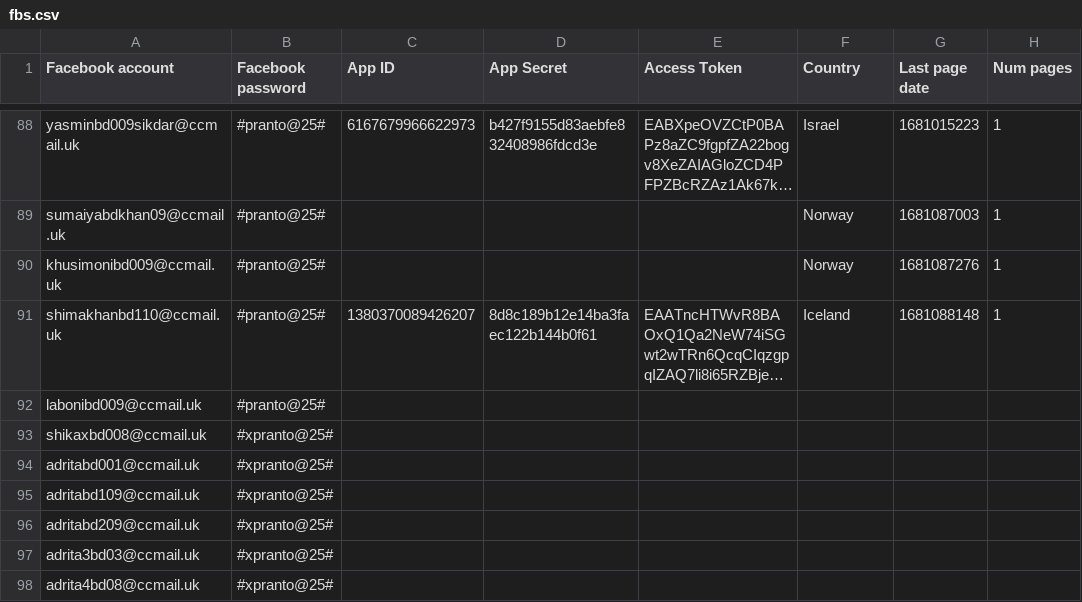
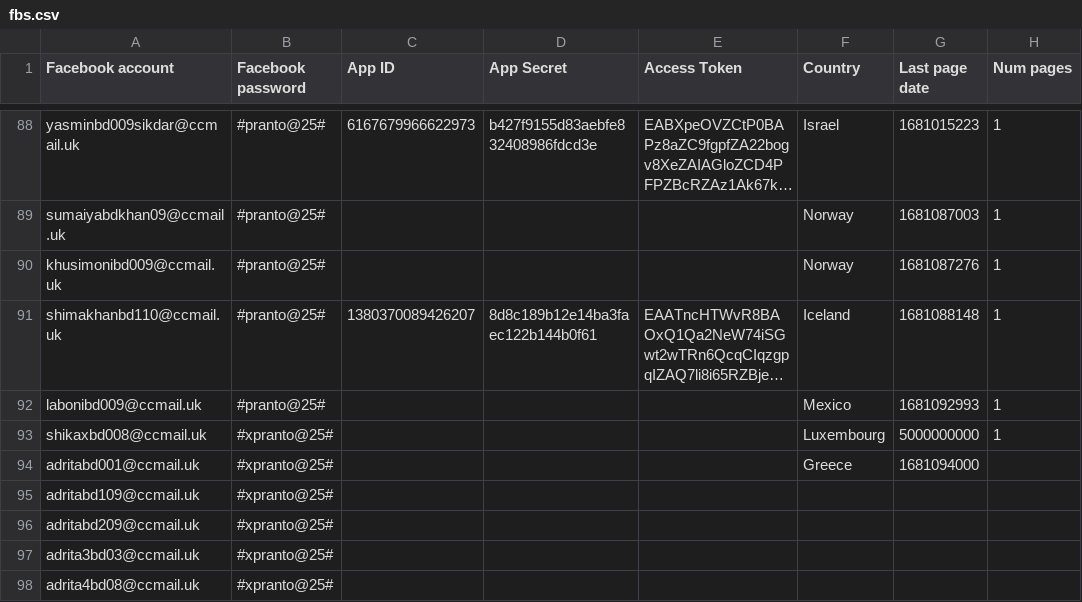
Before and after one commit to sammiphone6/Content_Arbitrage, a CSV file: account_adding/data/fbs.csv, drawn as a sheet; only a part is shown, gaps mark what is left out; long unchanged cells end in …; the diff names each change by its address in the sheet, - before the commit and + after, or states it on an @@ line.

```diff
--- a/account_adding/data/fbs.csv
+++ b/account_adding/data/fbs.csv
-F92 (Country): (empty)
+F92 (Country): Mexico
-G92 (Last page date): (empty)
+G92 (Last page date): 1681092993
-H92:H93 (Num pages): (empty)
+H92:H93 (Num pages): 1
-F93 (Country): (empty)
+F93 (Country): Luxembourg
-G93 (Last page date): (empty)
+G93 (Last page date): 5000000000
-F94 (Country): (empty)
+F94 (Country): Greece
-G94 (Last page date): (empty)
+G94 (Last page date): 1681094000
```
Also changed, not shown: account_adding/data/instas.csv, 3 other files.
